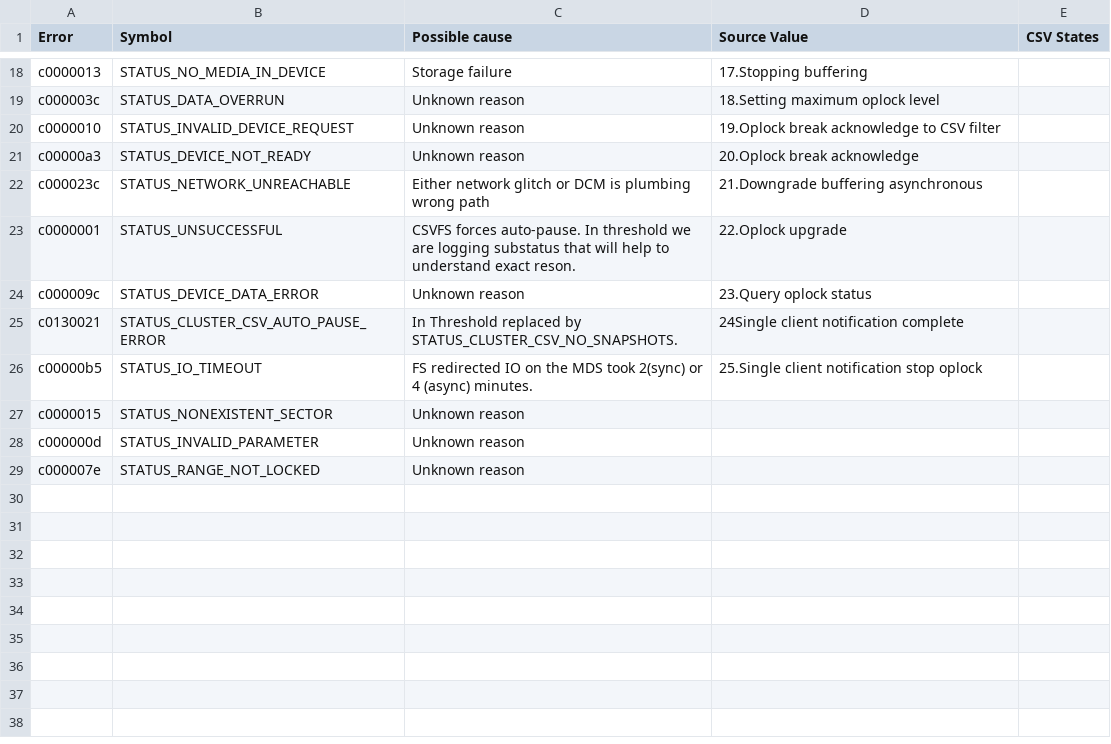
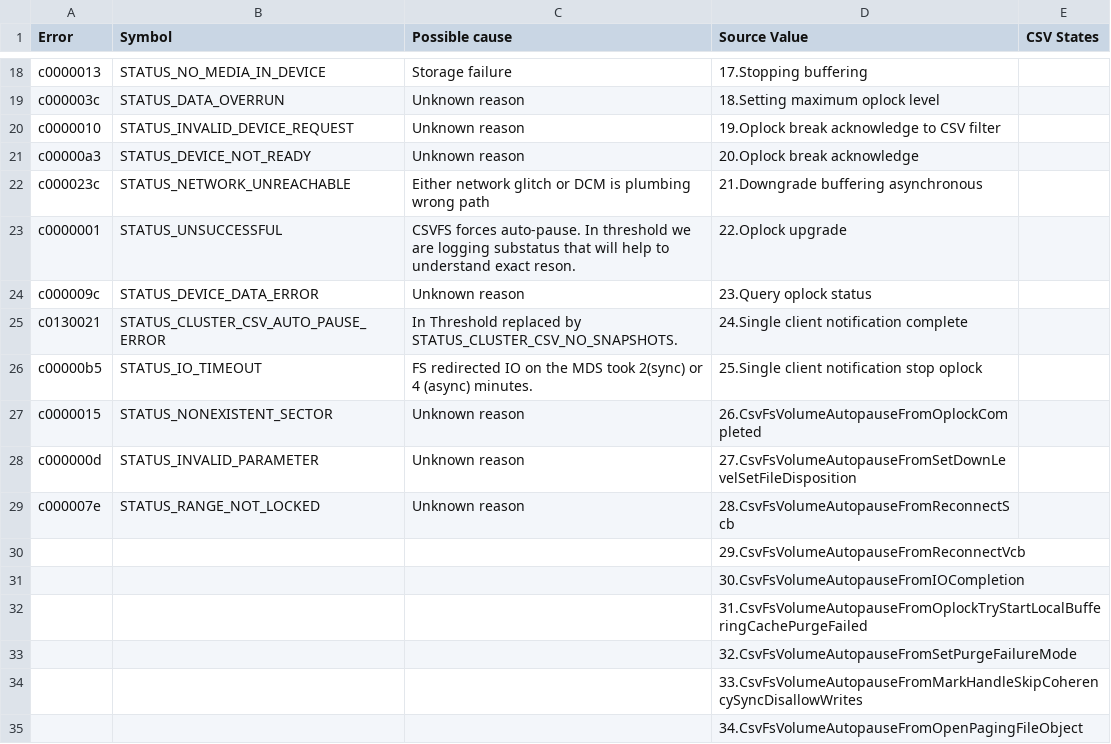
Before and after one commit to Shasankp/CSVSA, a CSV file: commonerrors.csv, drawn as a sheet; only a part is shown, gaps mark what is left out.

Commit message:
updated Source

```diff
--- a/commonerrors.csv
+++ b/commonerrors.csv
@@ -24,6 +24,12 @@ c0000001,STATUS_UNSUCCESSFUL,CSVFS forces auto-pause. In threshold we are loggin
 c000009c,STATUS_DEVICE_DATA_ERROR,Unknown reason,23.Query oplock status,
-c0130021,STATUS_CLUSTER_CSV_AUTO_PAUSE_ERROR,In Threshold replaced by STATUS_CLUSTER_CSV_NO_SNAPSHOTS.,24Single client notification complete,
+c0130021,STATUS_CLUSTER_CSV_AUTO_PAUSE_ERROR,In Threshold replaced by STATUS_CLUSTER_CSV_NO_SNAPSHOTS.,24.Single client notification complete,
 c00000b5,STATUS_IO_TIMEOUT,FS redirected IO on the MDS took 2(sync) or 4 (async) minutes.,25.Single client notification stop oplock,
-c0000015,STATUS_NONEXISTENT_SECTOR,Unknown reason,,
-c000000d,STATUS_INVALID_PARAMETER,Unknown reason,,
-c000007e,STATUS_RANGE_NOT_LOCKED,Unknown reason,,
+c0000015,STATUS_NONEXISTENT_SECTOR,Unknown reason,26.CsvFsVolumeAutopauseFromOplockCompleted   ,
+c000000d,STATUS_INVALID_PARAMETER,Unknown reason,27.CsvFsVolumeAutopauseFromSetDownLevelSetFileDisposition,
+c000007e,STATUS_RANGE_NOT_LOCKED,Unknown reason,28.CsvFsVolumeAutopauseFromReconnectScb,
+,,,29.CsvFsVolumeAutopauseFromReconnectVcb,
+,,,30.CsvFsVolumeAutopauseFromIOCompletion,
+,,,31.CsvFsVolumeAutopauseFromOplockTryStartLocalBufferingCachePurgeFailed,
+,,,32.CsvFsVolumeAutopauseFromSetPurgeFailureMode,
+,,,33.CsvFsVolumeAutopauseFromMarkHandleSkipCoherencySyncDisallowWrites,
+,,,34.CsvFsVolumeAutopauseFromOpenPagingFileObject,
```
